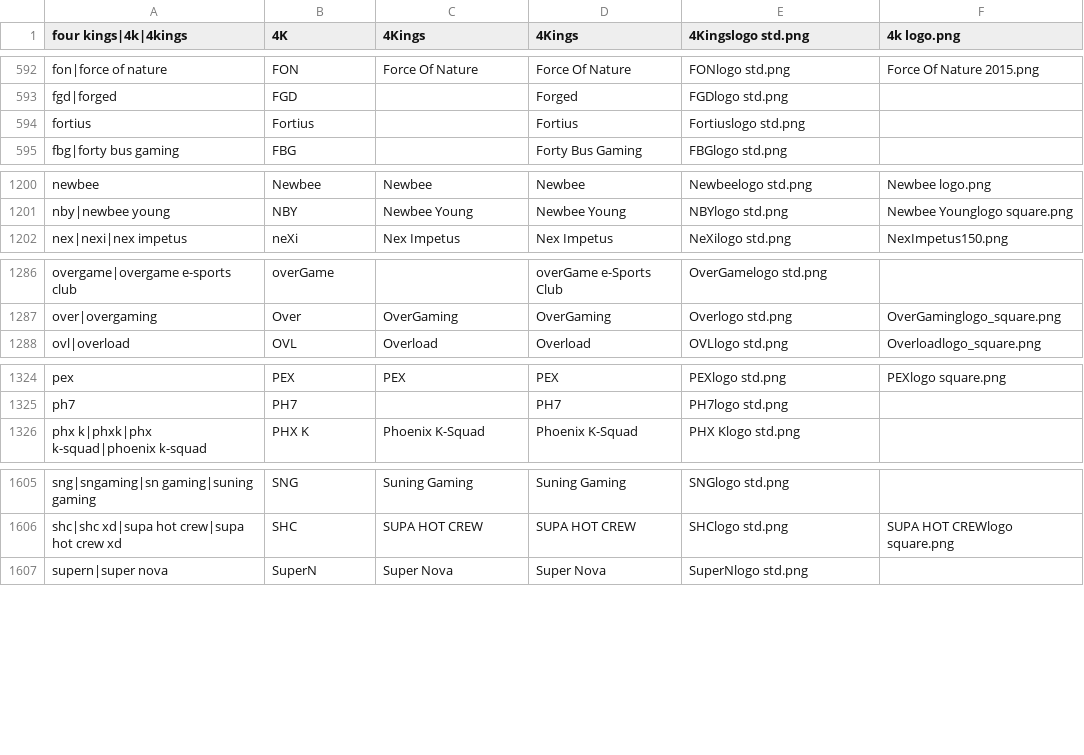
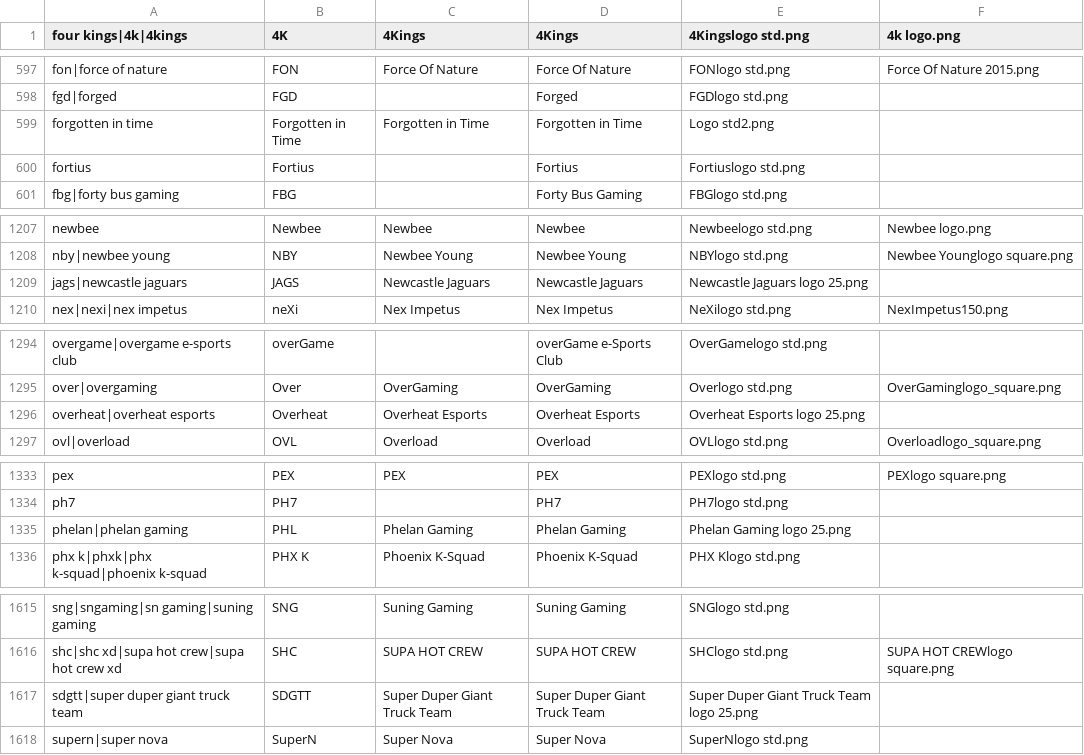
Before and after one commit to dominguesmarco/MediaWiki-TeamParserFunction, a CSV file: teams.csv, drawn as a sheet; only a part is shown, gaps mark what is left out; the diff covers the shown part only; the diff names each change by its address in the sheet, - before the commit and + after, or states it on an @@ line.

Commit message:
Added teams from FOC T1

```diff
--- a/teams.csv
+++ b/teams.csv
+row 599: forgotten in time | Forgotten in Time | Forgotten in Time | Forgotten in Time | Logo std2.png
+row 1209: jags|newcastle jaguars | JAGS | Newcastle Jaguars | Newcastle Jaguars | Newcastle Jaguars logo 25.png
+row 1296: overheat|overheat esports | Overheat | Overheat Esports | Overheat Esports | Overheat Esports logo 25.png
+row 1335: phelan|phelan gaming | PHL | Phelan Gaming | Phelan Gaming | Phelan Gaming logo 25.png
+row 1617: sdgtt|super duper giant truck team | SDGTT | Super Duper Giant Truck Team | Super Duper Giant Truck Team | Super Duper Giant Truck Team logo 25.png
```
Also changed, not shown: 8 added rows and 1 edited cell elsewhere in this file.
